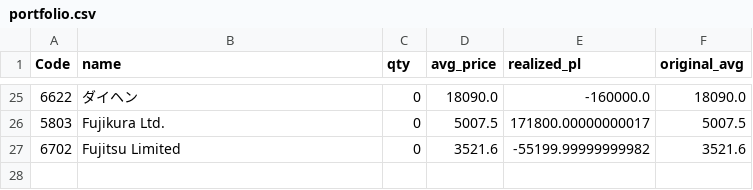
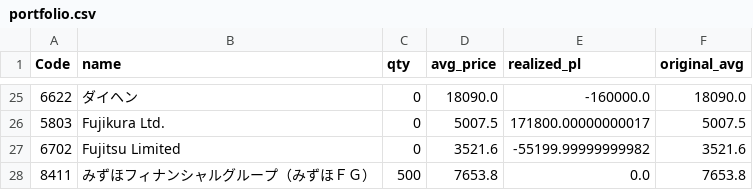
Before and after one commit to reiwa1019-cmyk/J_Phantom_Gear, a CSV file: portfolio.csv, drawn as a sheet; only a part is shown, gaps mark what is left out; the diff names each change by its address in the sheet, - before the commit and + after, or states it on an @@ line.

Commit message:
Update portfolio.csv

```diff
--- a/portfolio.csv
+++ b/portfolio.csv
+row 28: 8411 | みずほフィナンシャルグループ（みずほＦＧ） | 500 | 7653.8 | 0.0 | 7653.8
```
